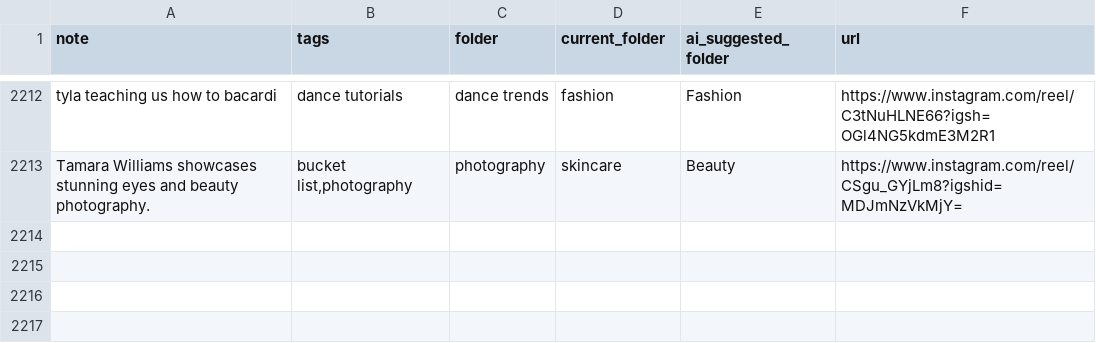
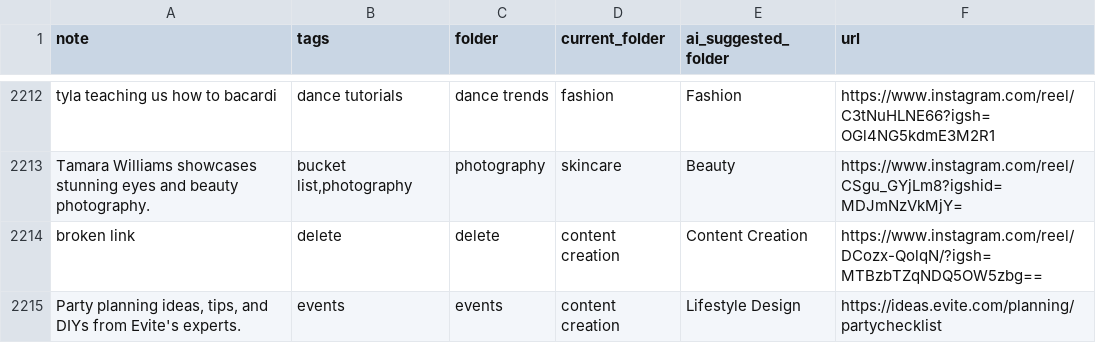
Before and after one commit to paikalilly/bookmark-sorter, a CSV file: bookmarks_sorted.csv, drawn as a sheet; only a part is shown, gaps mark what is left out.

Commit message:
Update bookmarks_sorted.csv via Streamlit app

```diff
--- a/bookmarks_sorted.csv
+++ b/bookmarks_sorted.csv
@@ -2213 +2213,3 @@ tyla teaching us how to bacardi,dance tutorials,dance trends,fashion,Fashion,htt
 Tamara Williams showcases stunning eyes and beauty photography.,"bucket list,photography",photography,skincare,Beauty,https://www.instagram.com/reel/CSgu_GYjLm8?igshid=MDJmNzVkMjY=
+broken link,delete,delete,content creation,Content Creation,https://www.instagram.com/reel/DCozx-QolqN/?igsh=MTBzbTZqNDQ5OW5zbg==
+"Party planning ideas, tips, and DIYs from Evite's experts.",events,events,content creation,Lifestyle Design,https://ideas.evite.com/planning/partychecklist
```
